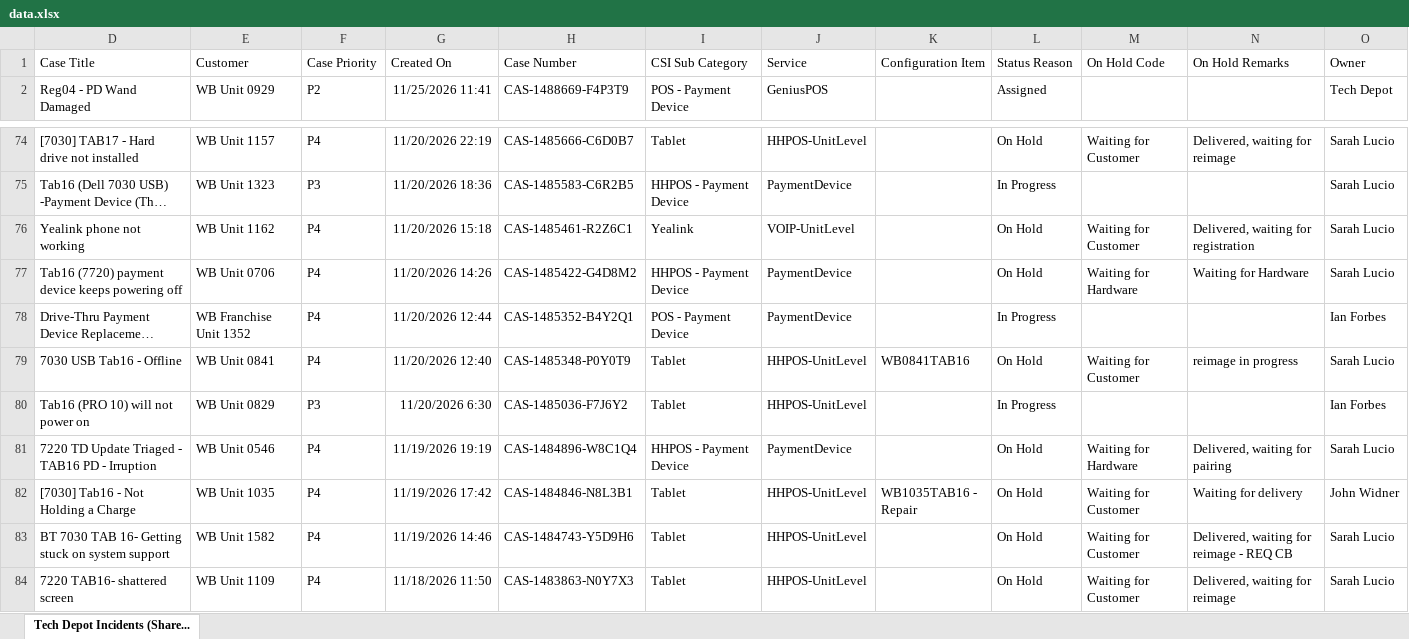
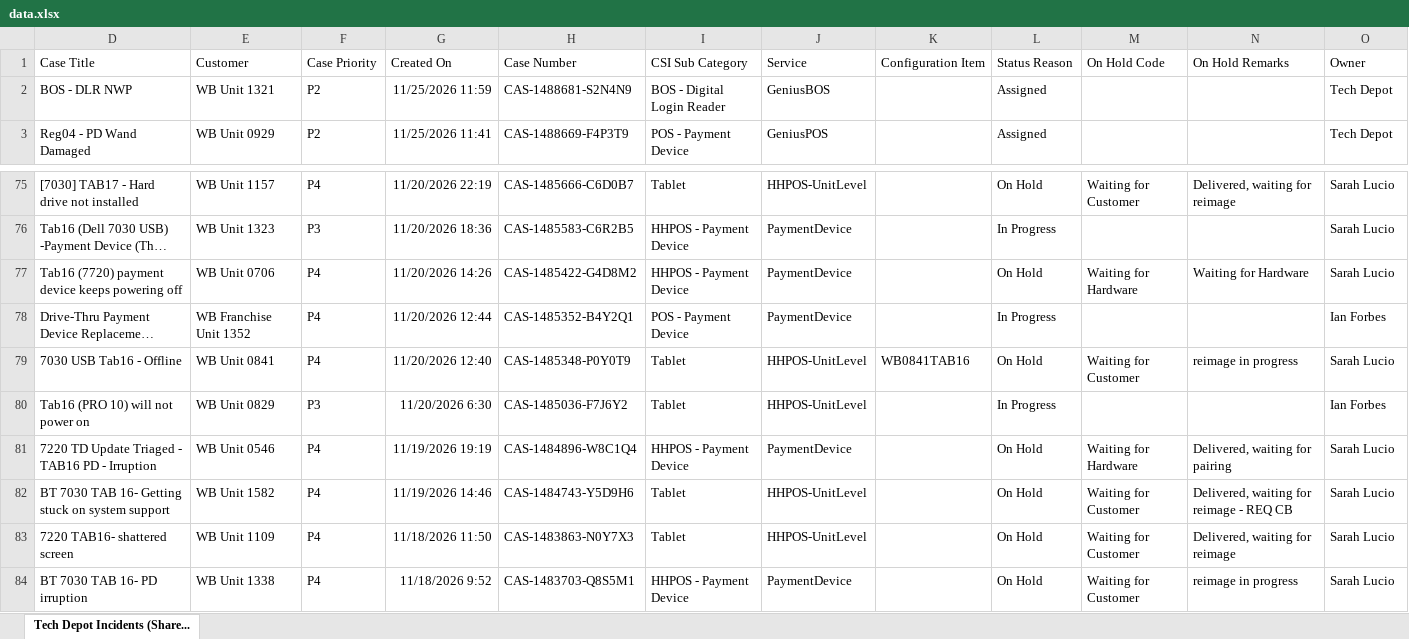
Before and after one commit to lcee210/tech-depot-hud, an Excel workbook: data.xlsx, sheet Tech Depot Incidents (Share..., drawn as a sheet; only a part is shown, gaps mark what is left out; the shorter side is filled out with more unchanged rows; long unchanged cells end in …; values as stored, in another font and other column widths than the file's, no borders; table styles not drawn; removed rows and columns are numbered as before the commit, all else as after; the diff names each change by its address in the sheet, - before the commit and + after, or states it on an @@ line.

```diff
--- a/data.xlsx (sheet Tech Depot Incidents (Share...)
+++ b/data.xlsx (sheet Tech Depot Incidents (Share...)
+row 2: BOS - DLR NWP | WB Unit 1321 | P2 | 11/25/2026 11:59 | CAS-1488681-S2N4N9 | BOS - Digital Login Reader | GeniusBOS |  | Assigned |  |  | Tech Depot
-row 76: Yealink phone not working | WB Unit 1162 | P4 | 11/20/2026 15:18 | CAS-1485461-R2Z6C1 | Yealink | VOIP-UnitLevel |  | On Hold | Waiting for Customer | Delivered, waiting for registration | Sarah Lucio
-row 82: [7030] Tab16 - Not Holding a Charge | WB Unit 1035 | P4 | 11/19/2026 17:42 | CAS-1484846-N8L3B1 | Tablet | HHPOS-UnitLevel | WB1035TAB16 - Repair | On Hold | Waiting for Customer | Waiting for delivery | John Widner
```
Also changed, not shown: hidden cells, projects.xlsx, 1 other file.
